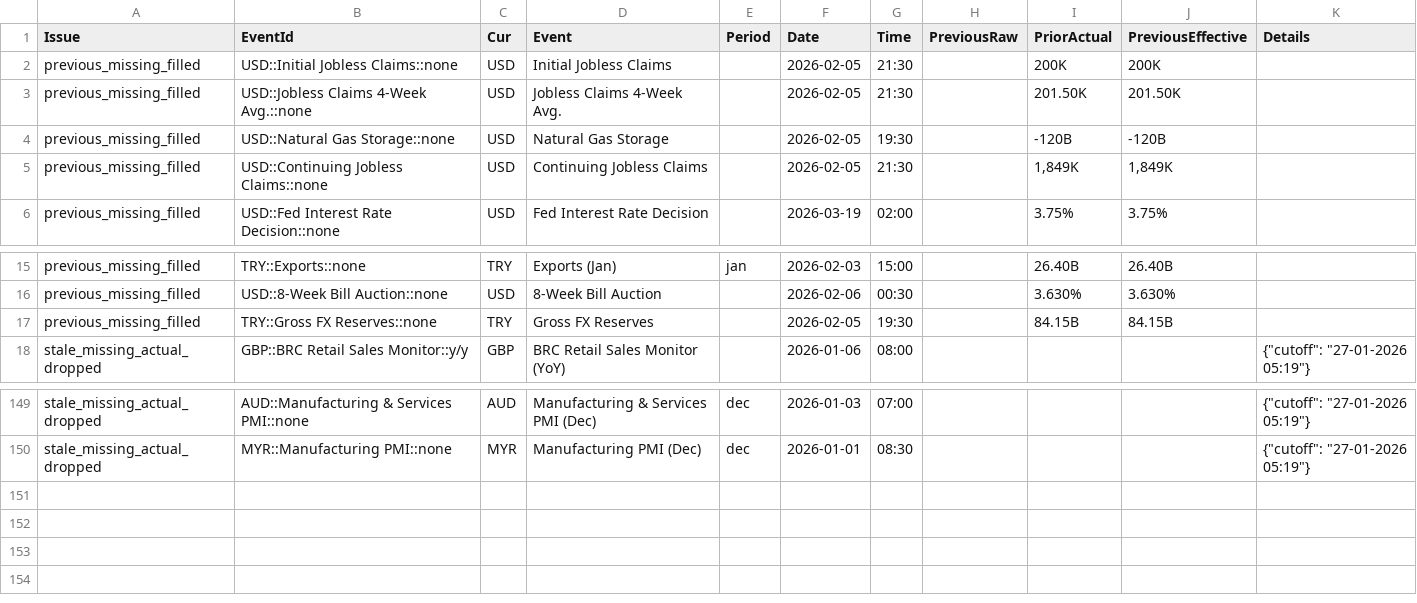
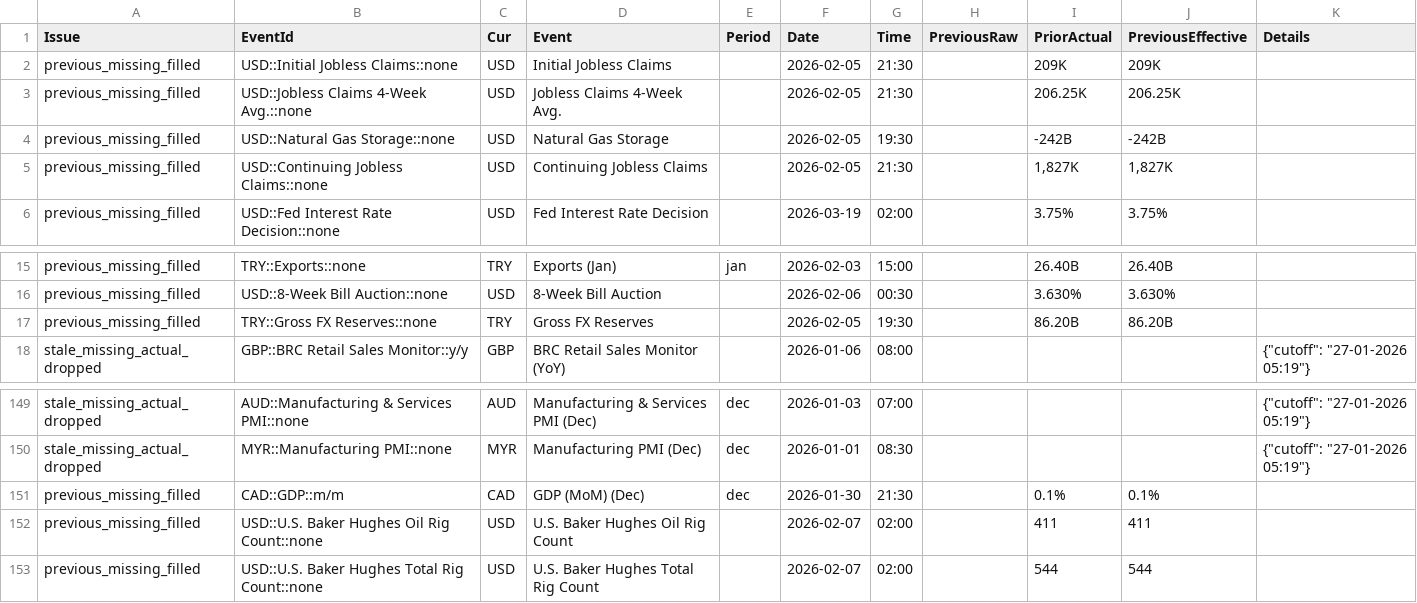
Before and after one commit to yiyousiow000814/XAUUSD-Calendar-Agent, a CSV file: data/event_history_index/2026_event_history_issues.csv, drawn as a sheet; only a part is shown, gaps mark what is left out.

```diff
--- a/data/event_history_index/2026_event_history_issues.csv
+++ b/data/event_history_index/2026_event_history_issues.csv
@@ -1,6 +1,6 @@
 Issue,EventId,Cur,Event,Period,Date,Time,PreviousRaw,PriorActual,PreviousEffective,Details
-previous_missing_filled,USD::Initial Jobless Claims::none,USD,Initial Jobless Claims,,2026-02-05,21:30,,200K,200K,
-previous_missing_filled,USD::Jobless Claims 4-Week Avg.::none,USD,Jobless Claims 4-Week Avg.,,2026-02-05,21:30,,201.50K,201.50K,
-previous_missing_filled,USD::Natural Gas Storage::none,USD,Natural Gas Storage,,2026-02-05,19:30,,-120B,-120B,
-previous_missing_filled,USD::Continuing Jobless Claims::none,USD,Continuing Jobless Claims,,2026-02-05,21:30,,"1,849K","1,849K",
+previous_missing_filled,USD::Initial Jobless Claims::none,USD,Initial Jobless Claims,,2026-02-05,21:30,,209K,209K,
+previous_missing_filled,USD::Jobless Claims 4-Week Avg.::none,USD,Jobless Claims 4-Week Avg.,,2026-02-05,21:30,,206.25K,206.25K,
+previous_missing_filled,USD::Natural Gas Storage::none,USD,Natural Gas Storage,,2026-02-05,19:30,,-242B,-242B,
+previous_missing_filled,USD::Continuing Jobless Claims::none,USD,Continuing Jobless Claims,,2026-02-05,21:30,,"1,827K","1,827K",
 previous_missing_filled,USD::Fed Interest Rate Decision::none,USD,Fed Interest Rate Decision,,2026-03-19,02:00,,3.75%,3.75%,
@@ -16,3 +16,3 @@ previous_missing_filled,TRY::Exports::none,TRY,Exports  (Jan),jan,2026-02-03,15:
 previous_missing_filled,USD::8-Week Bill Auction::none,USD,8-Week Bill Auction,,2026-02-06,00:30,,3.630%,3.630%,
-previous_missing_filled,TRY::Gross FX Reserves::none,TRY,Gross FX Reserves,,2026-02-05,19:30,,84.15B,84.15B,
+previous_missing_filled,TRY::Gross FX Reserves::none,TRY,Gross FX Reserves,,2026-02-05,19:30,,86.20B,86.20B,
 stale_missing_actual_dropped,GBP::BRC Retail Sales Monitor::y/y,GBP,BRC Retail Sales Monitor (YoY),,2026-01-06,08:00,,,,"{""cutoff"": ""27-01-2026 05:19""}"
@@ -150 +150,4 @@ stale_missing_actual_dropped,AUD::Manufacturing & Services PMI::none,AUD,Manufac
 stale_missing_actual_dropped,MYR::Manufacturing PMI::none,MYR,Manufacturing PMI  (Dec),dec,2026-01-01,08:30,,,,"{""cutoff"": ""27-01-2026 05:19""}"
+previous_missing_filled,CAD::GDP::m/m,CAD,GDP (MoM)  (Dec),dec,2026-01-30,21:30,,0.1%,0.1%,
+previous_missing_filled,USD::U.S. Baker Hughes Oil Rig Count::none,USD,U.S. Baker Hughes Oil Rig Count,,2026-02-07,02:00,,411,411,
+previous_missing_filled,USD::U.S. Baker Hughes Total Rig Count::none,USD,U.S. Baker Hughes Total Rig Count,,2026-02-07,02:00,,544,544,
```
Also changed, not shown: data/event_history_index/2026_event_history_clean.csv, data/event_history_index/2026_event_history_index.csv, 7 other files.
